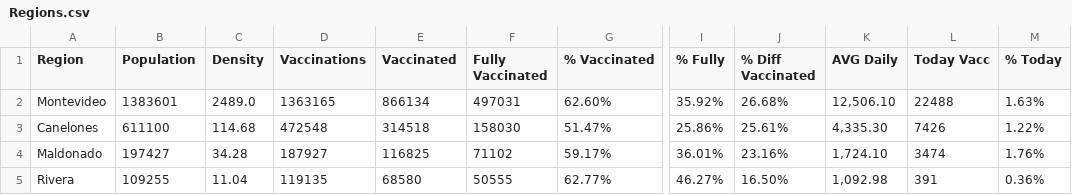
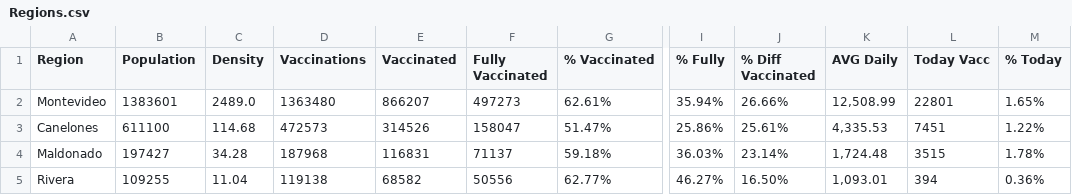
Before and after one commit to 3dgiordano/covid-19-uy-vacc-data, a CSV file: data/Regions.csv, drawn as a sheet; only a part is shown, gaps mark what is left out; the diff covers the shown part only; the diff names each change by its address in the sheet, - before the commit and + after, or states it on an @@ line.

```diff
--- a/data/Regions.csv
+++ b/data/Regions.csv
-D2 (Vaccinations): 1363165
+D2 (Vaccinations): 1363480
-E2 (Vaccinated): 866134
+E2 (Vaccinated): 866207
-F2 (Fully Vaccinated): 497031
+F2 (Fully Vaccinated): 497273
-G2 (% Vaccinated): 62.60%
+G2 (% Vaccinated): 62.61%
-I2 (% Fully): 35.92%
+I2 (% Fully): 35.94%
-J2 (% Diff Vaccinated): 26.68%
+J2 (% Diff Vaccinated): 26.66%
-K2 (AVG Daily): 12,506.10
+K2 (AVG Daily): 12,508.99
-L2 (Today Vacc): 22488
+L2 (Today Vacc): 22801
-M2 (% Today): 1.63%
+M2 (% Today): 1.65%
-D3 (Vaccinations): 472548
+D3 (Vaccinations): 472573
-E3 (Vaccinated): 314518
+E3 (Vaccinated): 314526
-F3 (Fully Vaccinated): 158030
+F3 (Fully Vaccinated): 158047
-K3 (AVG Daily): 4,335.30
+K3 (AVG Daily): 4,335.53
-L3 (Today Vacc): 7426
+L3 (Today Vacc): 7451
-D4 (Vaccinations): 187927
+D4 (Vaccinations): 187968
-E4 (Vaccinated): 116825
+E4 (Vaccinated): 116831
-F4 (Fully Vaccinated): 71102
+F4 (Fully Vaccinated): 71137
-G4 (% Vaccinated): 59.17%
+G4 (% Vaccinated): 59.18%
-I4 (% Fully): 36.01%
+I4 (% Fully): 36.03%
-J4 (% Diff Vaccinated): 23.16%
+J4 (% Diff Vaccinated): 23.14%
-K4 (AVG Daily): 1,724.10
+K4 (AVG Daily): 1,724.48
-L4 (Today Vacc): 3474
+L4 (Today Vacc): 3515
-M4 (% Today): 1.76%
+M4 (% Today): 1.78%
-D5 (Vaccinations): 119135
+D5 (Vaccinations): 119138
-E5 (Vaccinated): 68580
+E5 (Vaccinated): 68582
-F5 (Fully Vaccinated): 50555
+F5 (Fully Vaccinated): 50556
-K5 (AVG Daily): 1,092.98
+K5 (AVG Daily): 1,093.01
-L5 (Today Vacc): 391
+L5 (Today Vacc): 394
```
Also changed, not shown: 48 edited cells elsewhere in this file, data/Uruguay.csv, 26 other files.
